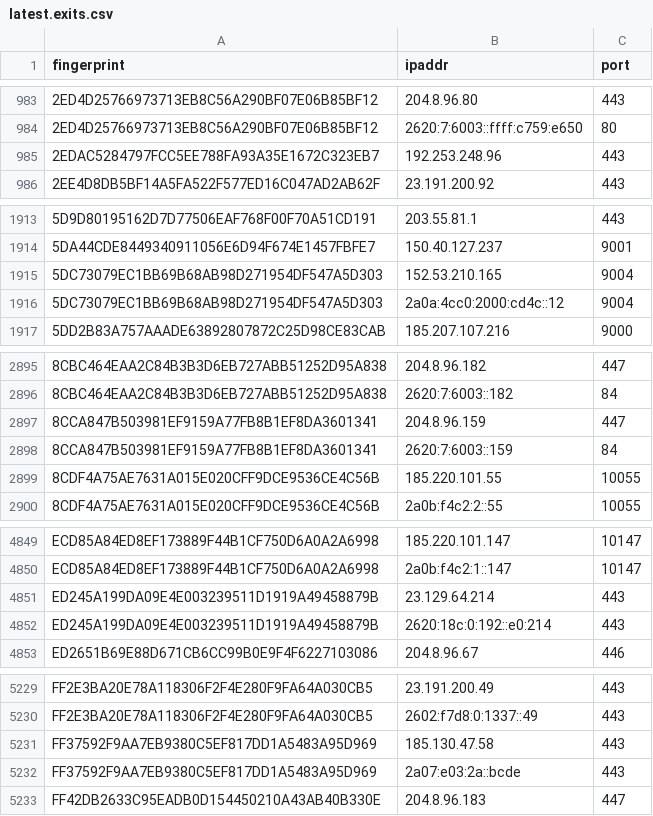
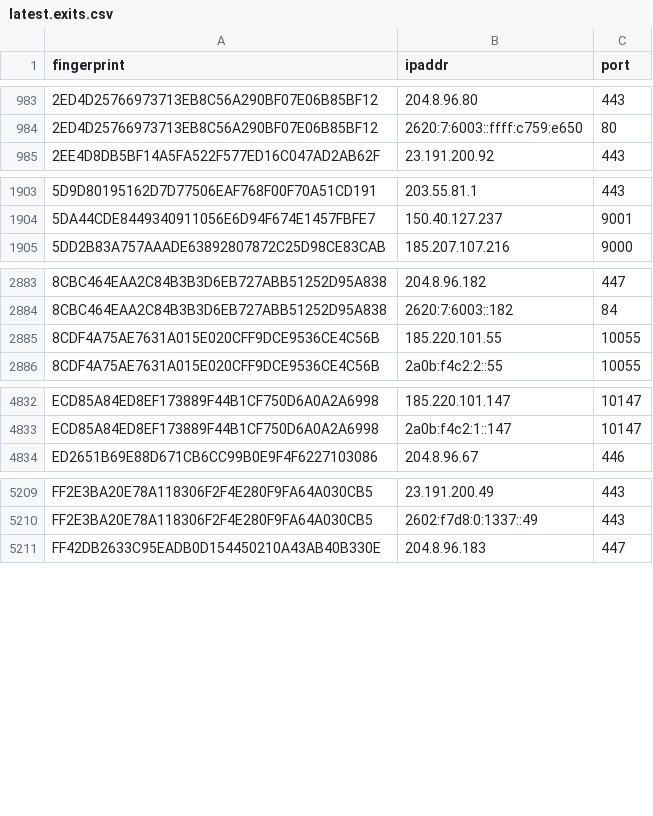
Before and after one commit to alireza-rezaee/tor-nodes, a CSV file: latest.exits.csv, drawn as a sheet; only a part is shown, gaps mark what is left out; removed rows and columns are numbered as before the commit, all else as after; the diff covers the shown part only; the diff names each change by its address in the sheet, - before the commit and + after, or states it on an @@ line.

```diff
--- a/latest.exits.csv
+++ b/latest.exits.csv
-row 985: 2EDAC5284797FCC5EE788FA93A35E1672C323EB7 | 192.253.248.96 | 443
-row 1915: 5DC73079EC1BB69B68AB98D271954DF547A5D303 | 152.53.210.165 | 9004
-row 1916: 5DC73079EC1BB69B68AB98D271954DF547A5D303 | 2a0a:4cc0:2000:cd4c::12 | 9004
-row 2897: 8CCA847B503981EF9159A77FB8B1EF8DA3601341 | 204.8.96.159 | 447
-row 2898: 8CCA847B503981EF9159A77FB8B1EF8DA3601341 | 2620:7:6003::159 | 84
-row 4851: ED245A199DA09E4E003239511D1919A49458879B | 23.129.64.214 | 443
-row 4852: ED245A199DA09E4E003239511D1919A49458879B | 2620:18c:0:192::e0:214 | 443
-row 5231: FF37592F9AA7EB9380C5EF817DD1A5483A95D969 | 185.130.47.58 | 443
-row 5232: FF37592F9AA7EB9380C5EF817DD1A5483A95D969 | 2a07:e03:2a::bcde | 443
```
Also changed, not shown: 3 added rows, 16 removed rows and 2 edited cells elsewhere in this file, latest.all.csv, latest.guards.csv.
